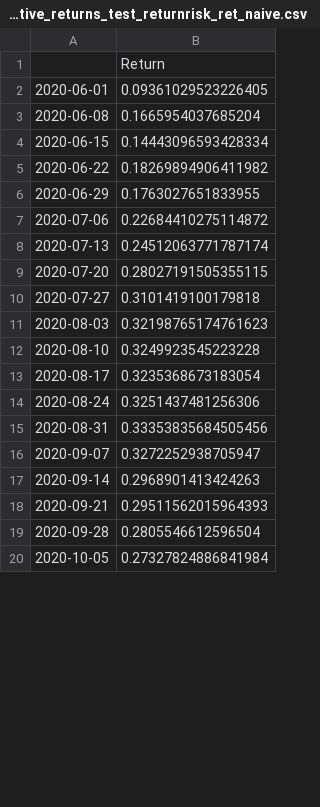
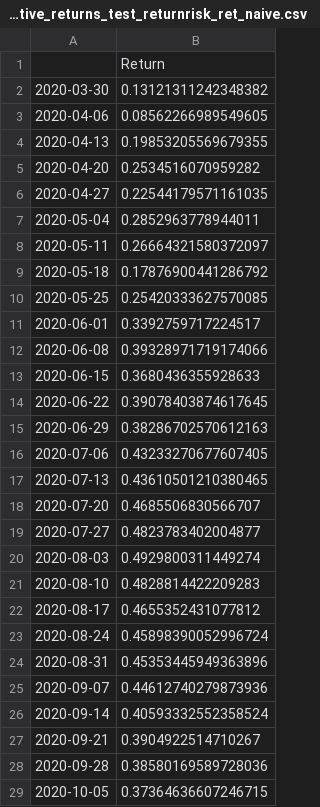
Before and after one commit to MathNog/Genetic-Algorithm-Project, a CSV file: output/cummulative_returns/cummulative_returns_test_returnrisk_ret_naive.csv, drawn as a sheet; only a part is shown; the diff covers the shown part only.

```diff
--- a/output/cummulative_returns/cummulative_returns_test_returnrisk_ret_naive.csv
+++ b/output/cummulative_returns/cummulative_returns_test_returnrisk_ret_naive.csv
@@ -1,20 +1,29 @@
 ,Return
-2020-06-01,0.09361029523226405
-2020-06-08,0.1665954037685204
-2020-06-15,0.14443096593428334
-2020-06-22,0.18269894906411982
-2020-06-29,0.1763027651833955
-2020-07-06,0.22684410275114872
-2020-07-13,0.24512063771787174
-2020-07-20,0.28027191505355115
-2020-07-27,0.3101419100179818
-2020-08-03,0.32198765174761623
-2020-08-10,0.3249923545223228
-2020-08-17,0.3235368673183054
-2020-08-24,0.3251437481256306
-2020-08-31,0.33353835684505456
-2020-09-07,0.3272252938705947
-2020-09-14,0.2968901413424263
-2020-09-21,0.29511562015964393
-2020-09-28,0.2805546612596504
-2020-10-05,0.27327824886841984
+2020-03-30,0.13121311242348382
+2020-04-06,0.08562266989549605
+2020-04-13,0.19853205569679355
+2020-04-20,0.2534516070959282
+2020-04-27,0.22544179571161035
+2020-05-04,0.2852963778944011
+2020-05-11,0.26664321580372097
+2020-05-18,0.17876900441286792
+2020-05-25,0.25420333627570085
+2020-06-01,0.3392759717224517
+2020-06-08,0.39328971719174066
+2020-06-15,0.3680436355928633
+2020-06-22,0.39078403874617645
+2020-06-29,0.38286702570612163
+2020-07-06,0.43233270677607405
+2020-07-13,0.43610501210380465
+2020-07-20,0.4685506830566707
+2020-07-27,0.4823783402004877
+2020-08-03,0.4929800311449274
+2020-08-10,0.4828814422209283
+2020-08-17,0.4655352431077812
+2020-08-24,0.45898390052996724
+2020-08-31,0.45353445949363896
+2020-09-07,0.44612740279873936
+2020-09-14,0.40593332552358524
+2020-09-21,0.3904922514710267
+2020-09-28,0.38580169589728036
+2020-10-05,0.37364636607246715
```
Also changed, not shown: 64 edited cells elsewhere in this file, output/cummulative_returns/cummulative_returns_test_returnrisk_ret_prophet.csv, output/cummulative_returns/cummulative_returns_train_returnrisk_ret_naive.csv, 43 other files.
